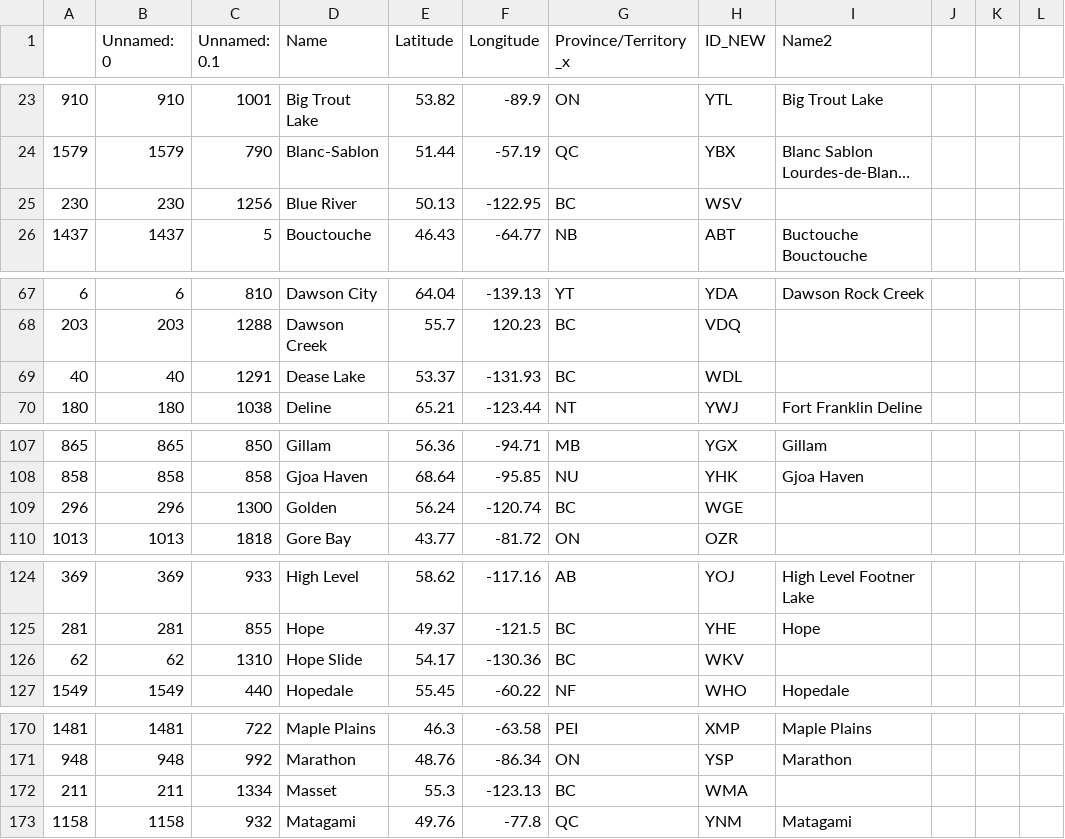
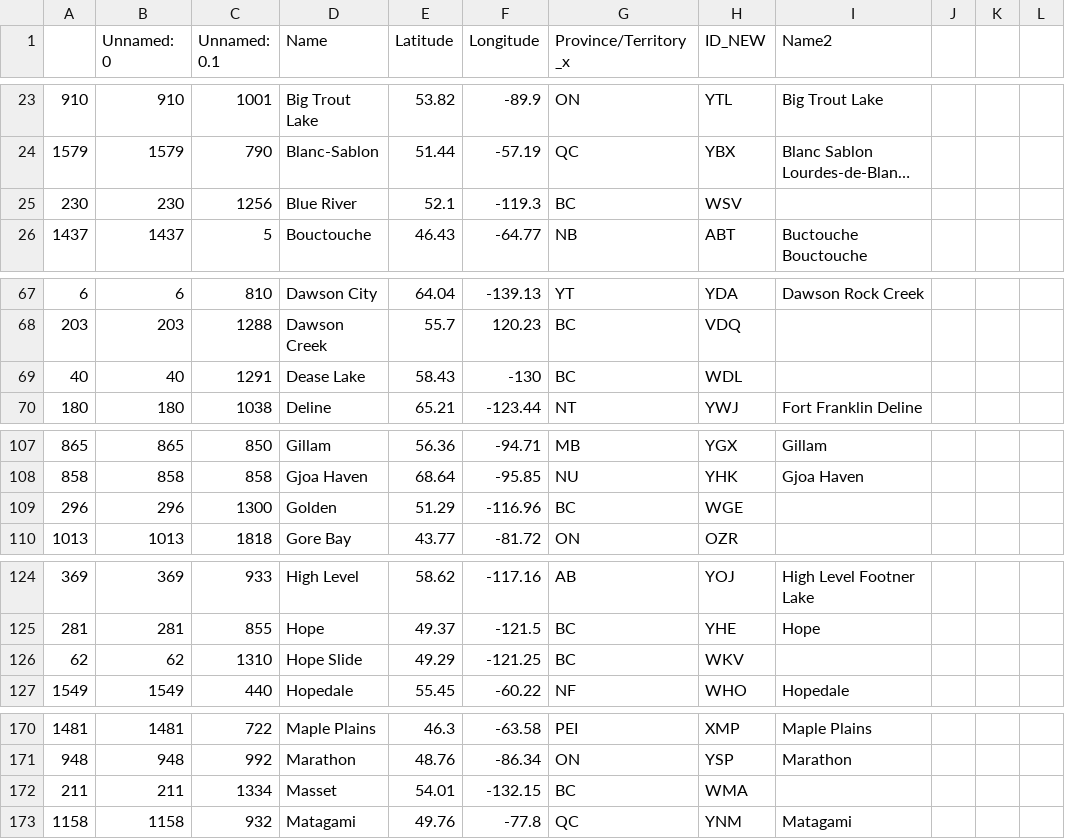
Before and after one commit to shawndegroot/canada-precip, a CSV file: stations_clean.csv, drawn as a sheet; only a part is shown, gaps mark what is left out; long unchanged cells end in …; the diff covers the shown part only; the diff names each change by its address in the sheet, - before the commit and + after, or states it on an @@ line.

Commit message:
more coordinate changes

```diff
--- a/stations_clean.csv
+++ b/stations_clean.csv
-E25 (Latitude): 50.13
+E25 (Latitude): 52.1
-F25 (Longitude): -122.95
+F25 (Longitude): -119.3
-E69 (Latitude): 53.37
+E69 (Latitude): 58.43
-F69 (Longitude): -131.93
+F69 (Longitude): -130
-E109 (Latitude): 56.24
+E109 (Latitude): 51.29
-F109 (Longitude): -120.74
+F109 (Longitude): -116.96
-E126 (Latitude): 54.17
+E126 (Latitude): 49.29
-F126 (Longitude): -130.36
+F126 (Longitude): -121.25
-E172 (Latitude): 55.3
+E172 (Latitude): 54.01
-F172 (Longitude): -123.13
+F172 (Longitude): -132.15
```
Also changed, not shown: 6 edited cells elsewhere in this file.
